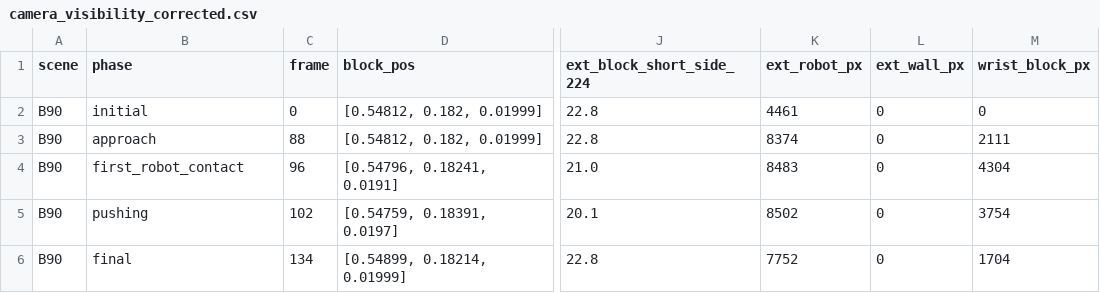
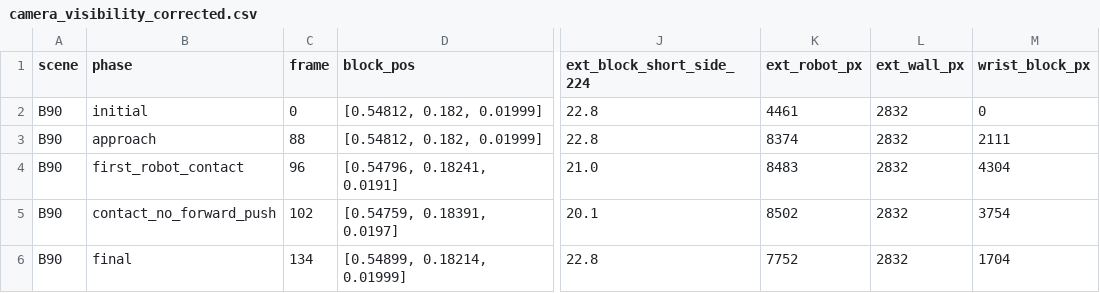
Before and after one commit to skifffes/Simulate, a CSV file: results/experiment_4_0/replay_fix/camera_visibility_corrected.csv, drawn as a sheet; only a part is shown, gaps mark what is left out; the diff names each change by its address in the sheet, - before the commit and + after, or states it on an @@ line.

Commit message:
实验 4.0 Replay Fix r2：墙体 ID 改用 build_scene 权威返回值、逐物理步接触检测、pushing 判据化、检测器正例自检

```diff
--- a/results/experiment_4_0/replay_fix/camera_visibility_corrected.csv
+++ b/results/experiment_4_0/replay_fix/camera_visibility_corrected.csv
-L2:L6 (ext_wall_px): 0
+L2:L6 (ext_wall_px): 2832
-B5 (phase): pushing
+B5 (phase): contact_no_forward_push
```
Also changed, not shown: results/experiment_4_0/replay_fix/contact_phase_validation.csv, 16 other files.
